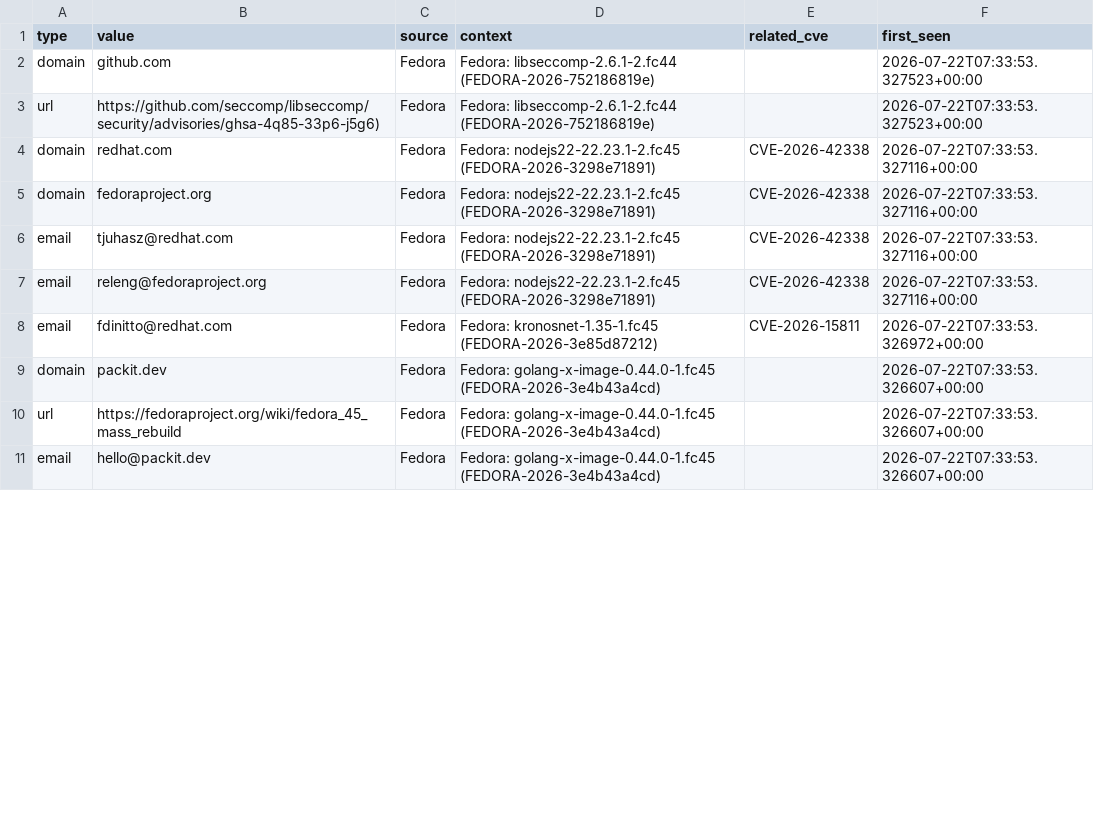
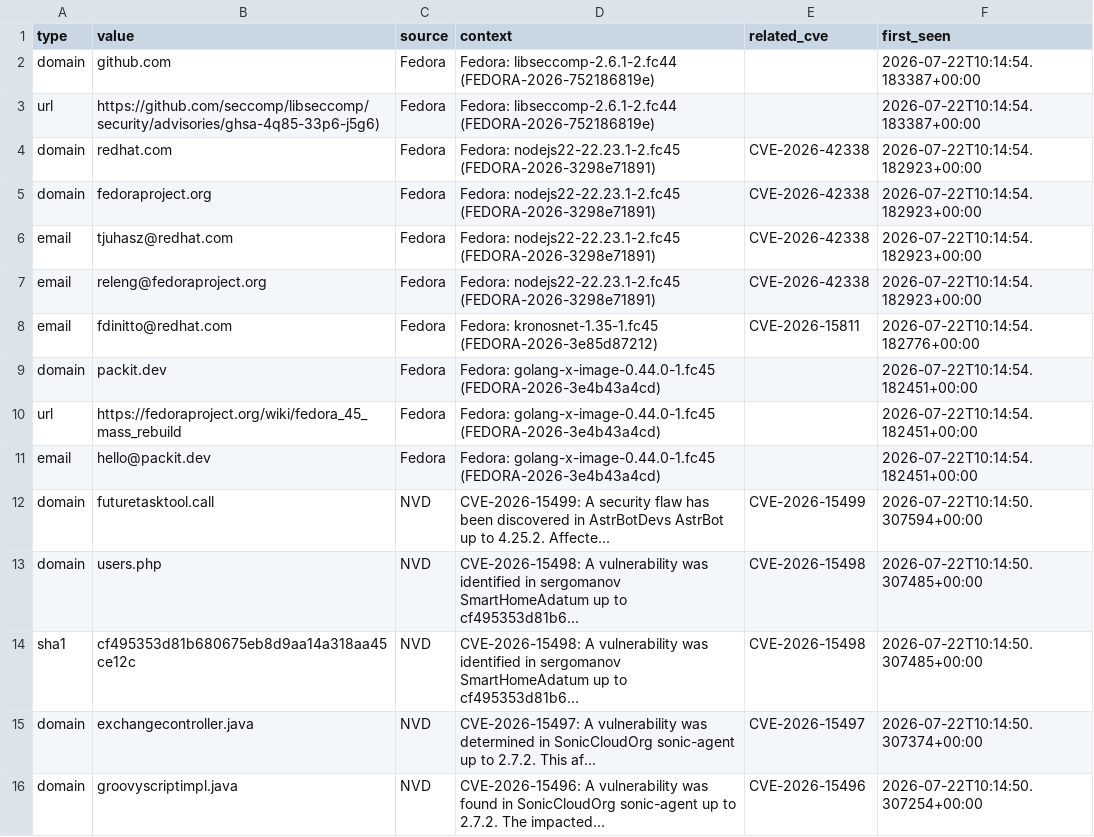
Before and after one commit to priyanshu965/Cyberwatch, a CSV file: data/exports/iocs.csv, drawn as a sheet; only a part is shown; the diff covers the shown part only.

```diff
--- a/data/exports/iocs.csv
+++ b/data/exports/iocs.csv
@@ -1,11 +1,16 @@
 type,value,source,context,related_cve,first_seen
-domain,github.com,Fedora,Fedora: libseccomp-2.6.1-2.fc44 (FEDORA-2026-752186819e),,2026-07-22T07:33:53.327523+00:00
-url,https://github.com/seccomp/libseccomp/security/advisories/ghsa-4q85-33p6-j5g6),Fedora,Fedora: libseccomp-2.6.1-2.fc44 (FEDORA-2026-752186819e),,2026-07-22T07:33:53.327523+00:00
-domain,redhat.com,Fedora,Fedora: nodejs22-22.23.1-2.fc45 (FEDORA-2026-3298e71891),CVE-2026-42338,2026-07-22T07:33:53.327116+00:00
-domain,fedoraproject.org,Fedora,Fedora: nodejs22-22.23.1-2.fc45 (FEDORA-2026-3298e71891),CVE-2026-42338,2026-07-22T07:33:53.327116+00:00
-email,tjuhasz@redhat.com,Fedora,Fedora: nodejs22-22.23.1-2.fc45 (FEDORA-2026-3298e71891),CVE-2026-42338,2026-07-22T07:33:53.327116+00:00
-email,releng@fedoraproject.org,Fedora,Fedora: nodejs22-22.23.1-2.fc45 (FEDORA-2026-3298e71891),CVE-2026-42338,2026-07-22T07:33:53.327116+00:00
-email,fdinitto@redhat.com,Fedora,Fedora: kronosnet-1.35-1.fc45 (FEDORA-2026-3e85d87212),CVE-2026-15811,2026-07-22T07:33:53.326972+00:00
-domain,packit.dev,Fedora,Fedora: golang-x-image-0.44.0-1.fc45 (FEDORA-2026-3e4b43a4cd),,2026-07-22T07:33:53.326607+00:00
-url,https://fedoraproject.org/wiki/fedora_45_mass_rebuild,Fedora,Fedora: golang-x-image-0.44.0-1.fc45 (FEDORA-2026-3e4b43a4cd),,2026-07-22T07:33:53.326607+00:00
-email,hello@packit.dev,Fedora,Fedora: golang-x-image-0.44.0-1.fc45 (FEDORA-2026-3e4b43a4cd),,2026-07-22T07:33:53.326607+00:00
+domain,github.com,Fedora,Fedora: libseccomp-2.6.1-2.fc44 (FEDORA-2026-752186819e),,2026-07-22T10:14:54.183387+00:00
+url,https://github.com/seccomp/libseccomp/security/advisories/ghsa-4q85-33p6-j5g6),Fedora,Fedora: libseccomp-2.6.1-2.fc44 (FEDORA-2026-752186819e),,2026-07-22T10:14:54.183387+00:00
+domain,redhat.com,Fedora,Fedora: nodejs22-22.23.1-2.fc45 (FEDORA-2026-3298e71891),CVE-2026-42338,2026-07-22T10:14:54.182923+00:00
+domain,fedoraproject.org,Fedora,Fedora: nodejs22-22.23.1-2.fc45 (FEDORA-2026-3298e71891),CVE-2026-42338,2026-07-22T10:14:54.182923+00:00
+email,tjuhasz@redhat.com,Fedora,Fedora: nodejs22-22.23.1-2.fc45 (FEDORA-2026-3298e71891),CVE-2026-42338,2026-07-22T10:14:54.182923+00:00
+email,releng@fedoraproject.org,Fedora,Fedora: nodejs22-22.23.1-2.fc45 (FEDORA-2026-3298e71891),CVE-2026-42338,2026-07-22T10:14:54.182923+00:00
+email,fdinitto@redhat.com,Fedora,Fedora: kronosnet-1.35-1.fc45 (FEDORA-2026-3e85d87212),CVE-2026-15811,2026-07-22T10:14:54.182776+00:00
+domain,packit.dev,Fedora,Fedora: golang-x-image-0.44.0-1.fc45 (FEDORA-2026-3e4b43a4cd),,2026-07-22T10:14:54.182451+00:00
+url,https://fedoraproject.org/wiki/fedora_45_mass_rebuild,Fedora,Fedora: golang-x-image-0.44.0-1.fc45 (FEDORA-2026-3e4b43a4cd),,2026-07-22T10:14:54.182451+00:00
+email,hello@packit.dev,Fedora,Fedora: golang-x-image-0.44.0-1.fc45 (FEDORA-2026-3e4b43a4cd),,2026-07-22T10:14:54.182451+00:00
+domain,futuretasktool.call,NVD,CVE-2026-15499: A security flaw has been discovered in AstrBotDevs AstrBot up to 4.25.2. Affecte...,CVE-2026-15499,2026-07-22T10:14:50.307594+00:00
+domain,users.php,NVD,CVE-2026-15498: A vulnerability was identified in sergomanov SmartHomeAdatum up to cf495353d81b6...,CVE-2026-15498,2026-07-22T10:14:50.307485+00:00
+sha1,cf495353d81b680675eb8d9aa14a318aa45ce12c,NVD,CVE-2026-15498: A vulnerability was identified in sergomanov SmartHomeAdatum up to cf495353d81b6...,CVE-2026-15498,2026-07-22T10:14:50.307485+00:00
+domain,exchangecontroller.java,NVD,CVE-2026-15497: A vulnerability was determined in SonicCloudOrg sonic-agent up to 2.7.2. This af...,CVE-2026-15497,2026-07-22T10:14:50.307374+00:00
+domain,groovyscriptimpl.java,NVD,CVE-2026-15496: A vulnerability was found in SonicCloudOrg sonic-agent up to 2.7.2. The impacted...,CVE-2026-15496,2026-07-22T10:14:50.307254+00:00
```
Also changed, not shown: 2 added rows, 4 removed rows and 11 edited cells elsewhere in this file, 7 other files.
